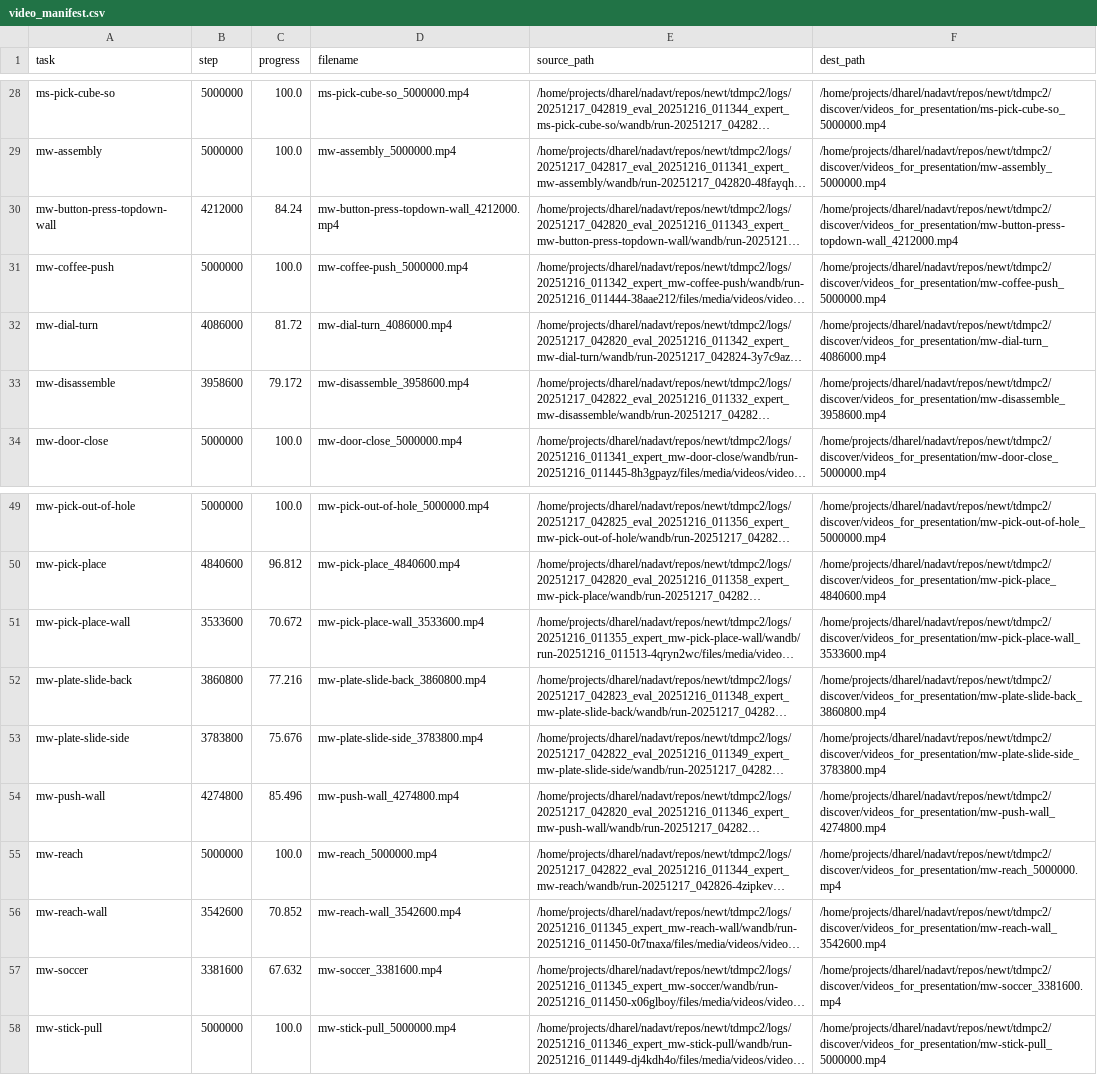
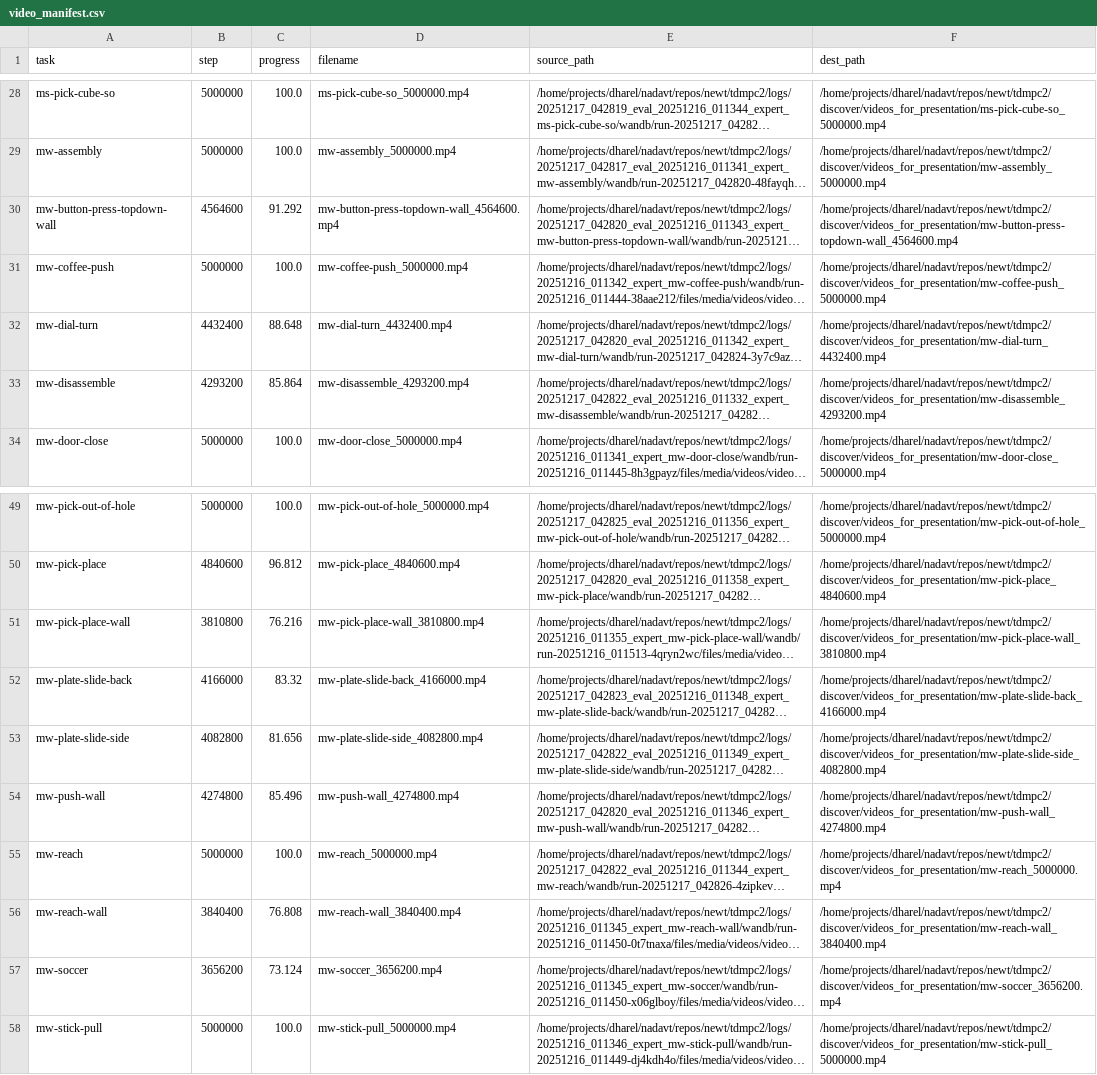
Before and after one commit to keyboardAnt/newt, a CSV file: tdmpc2/discover/videos_for_presentation/video_manifest.csv, drawn as a sheet; only a part is shown, gaps mark what is left out; long unchanged cells end in …; the diff covers the shown part only; the diff names each change by its address in the sheet, - before the commit and + after, or states it on an @@ line.

Commit message:
Update browse_runs notebook and video presentation files for evaluation consistency
- Enhanced the browse_runs notebook with updated execution counts and improved logging outputs.
- Added new video files for various tasks, including atari-upndown, atari-yars-revenge, and hopper-hop, to the presentation directory.
- Updated the video manifest to reflect the latest video paths and evaluation progress.
- Adjusted the runs_cache metadata to capture the most recent timestamp for better tracking of run data.

```diff
--- a/tdmpc2/discover/videos_for_presentation/video_manifest.csv
+++ b/tdmpc2/discover/videos_for_presentation/video_manifest.csv
-B30 (step): 4212000
+B30 (step): 4564600
-C30 (progress): 84.24
+C30 (progress): 91.292
-D30 (filename): mw-button-press-topdown-wall_4212000.mp4
+D30 (filename): mw-button-press-topdown-wall_4564600.mp4
-F30 (dest_path): /home/projects/dharel/nadavt/repos/newt/tdmpc2/discover/videos_for_presentation/mw-button-press-topdown-wall_4212000.mp4
+F30 (dest_path): /home/projects/dharel/nadavt/repos/newt/tdmpc2/discover/videos_for_presentation/mw-button-press-topdown-wall_4564600.mp4
-B32 (step): 4086000
+B32 (step): 4432400
-C32 (progress): 81.72
+C32 (progress): 88.648
-D32 (filename): mw-dial-turn_4086000.mp4
+D32 (filename): mw-dial-turn_4432400.mp4
-F32 (dest_path): /home/projects/dharel/nadavt/repos/newt/tdmpc2/discover/videos_for_presentation/mw-dial-turn_4086000.mp4
+F32 (dest_path): /home/projects/dharel/nadavt/repos/newt/tdmpc2/discover/videos_for_presentation/mw-dial-turn_4432400.mp4
-B33 (step): 3958600
+B33 (step): 4293200
-C33 (progress): 79.172
+C33 (progress): 85.864
-D33 (filename): mw-disassemble_3958600.mp4
+D33 (filename): mw-disassemble_4293200.mp4
-F33 (dest_path): /home/projects/dharel/nadavt/repos/newt/tdmpc2/discover/videos_for_presentation/mw-disassemble_3958600.mp4
+F33 (dest_path): /home/projects/dharel/nadavt/repos/newt/tdmpc2/discover/videos_for_presentation/mw-disassemble_4293200.mp4
-B51 (step): 3533600
+B51 (step): 3810800
-C51 (progress): 70.672
+C51 (progress): 76.216
-D51 (filename): mw-pick-place-wall_3533600.mp4
+D51 (filename): mw-pick-place-wall_3810800.mp4
-F51 (dest_path): /home/projects/dharel/nadavt/repos/newt/tdmpc2/discover/videos_for_presentation/mw-pick-place-wall_3533600.mp4
+F51 (dest_path): /home/projects/dharel/nadavt/repos/newt/tdmpc2/discover/videos_for_presentation/mw-pick-place-wall_3810800.mp4
-B52 (step): 3860800
+B52 (step): 4166000
-C52 (progress): 77.216
+C52 (progress): 83.32
-D52 (filename): mw-plate-slide-back_3860800.mp4
+D52 (filename): mw-plate-slide-back_4166000.mp4
-F52 (dest_path): /home/projects/dharel/nadavt/repos/newt/tdmpc2/discover/videos_for_presentation/mw-plate-slide-back_3860800.mp4
+F52 (dest_path): /home/projects/dharel/nadavt/repos/newt/tdmpc2/discover/videos_for_presentation/mw-plate-slide-back_4166000.mp4
-B53 (step): 3783800
+B53 (step): 4082800
-C53 (progress): 75.676
+C53 (progress): 81.656
-D53 (filename): mw-plate-slide-side_3783800.mp4
+D53 (filename): mw-plate-slide-side_4082800.mp4
-F53 (dest_path): /home/projects/dharel/nadavt/repos/newt/tdmpc2/discover/videos_for_presentation/mw-plate-slide-side_3783800.mp4
+F53 (dest_path): /home/projects/dharel/nadavt/repos/newt/tdmpc2/discover/videos_for_presentation/mw-plate-slide-side_4082800.mp4
-B56 (step): 3542600
+B56 (step): 3840400
-C56 (progress): 70.852
+C56 (progress): 76.808
-D56 (filename): mw-reach-wall_3542600.mp4
+D56 (filename): mw-reach-wall_3840400.mp4
-F56 (dest_path): /home/projects/dharel/nadavt/repos/newt/tdmpc2/discover/videos_for_presentation/mw-reach-wall_3542600.mp4
+F56 (dest_path): /home/projects/dharel/nadavt/repos/newt/tdmpc2/discover/videos_for_presentation/mw-reach-wall_3840400.mp4
-B57 (step): 3381600
+B57 (step): 3656200
-C57 (progress): 67.632
+C57 (progress): 73.124
-D57 (filename): mw-soccer_3381600.mp4
+D57 (filename): mw-soccer_3656200.mp4
-F57 (dest_path): /home/projects/dharel/nadavt/repos/newt/tdmpc2/discover/videos_for_presentation/mw-soccer_3381600.mp4
+F57 (dest_path): /home/projects/dharel/nadavt/repos/newt/tdmpc2/discover/videos_for_presentation/mw-soccer_3656200.mp4
```
Also changed, not shown: 24 edited cells elsewhere in this file, 18 other files.
